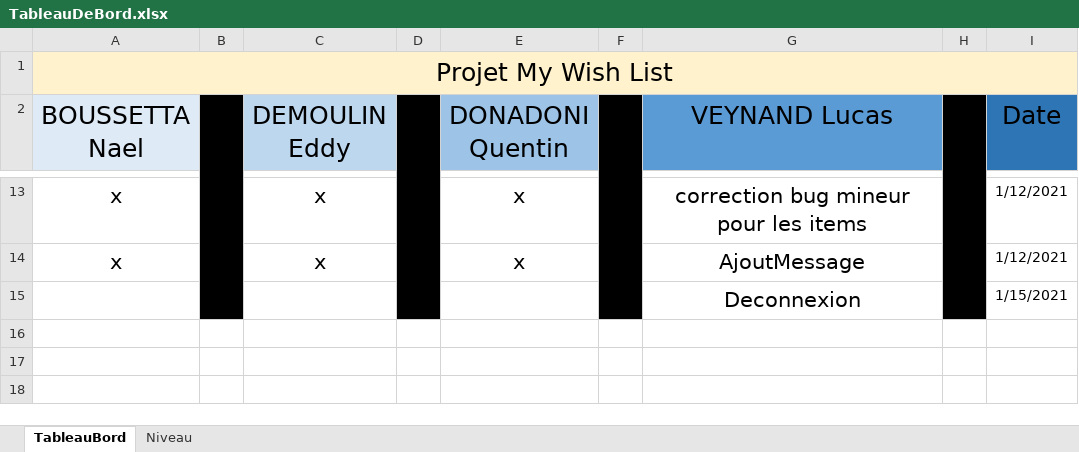
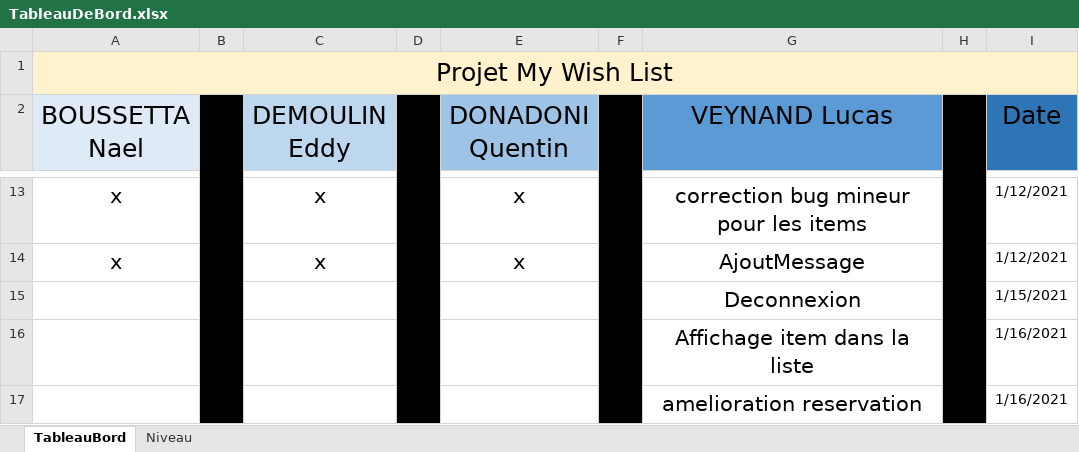
Before and after one commit to LucasInf/S3D_MyWishList, an Excel workbook: TableauDeBord.xlsx, sheet TableauBord, drawn as a sheet; only a part is shown, gaps mark what is left out; values as stored, in another font and other column widths than the file's, no borders; conditional formats not drawn; the diff names each change by its address in the sheet, - before the commit and + after, or states it on an @@ line.

Commit message:
reservation automatique

```diff
--- a/TableauDeBord.xlsx (sheet TableauBord)
+++ b/TableauDeBord.xlsx (sheet TableauBord)
+row 16:  |  |  |  |  |  | Affichage item dans la liste |  | 1/16/2021
+row 17:  |  |  |  |  |  | amelioration reservation |  | 1/16/2021
```
Also changed, not shown: 5 other files.
